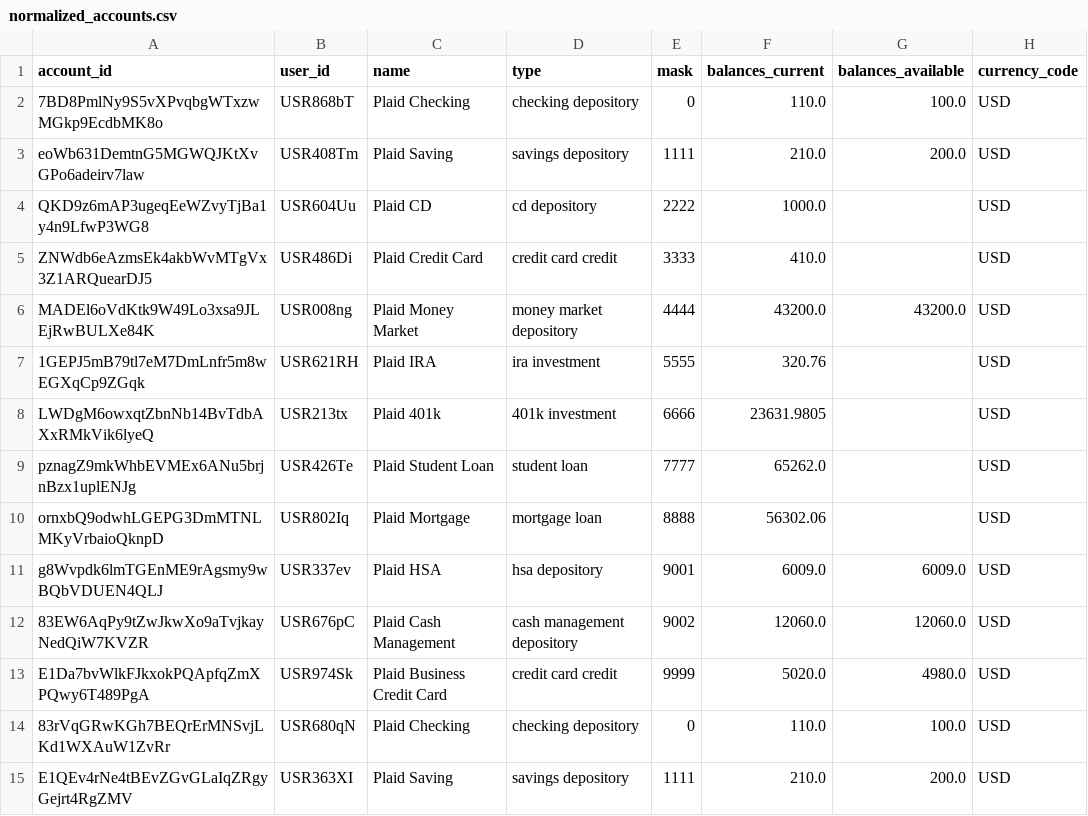
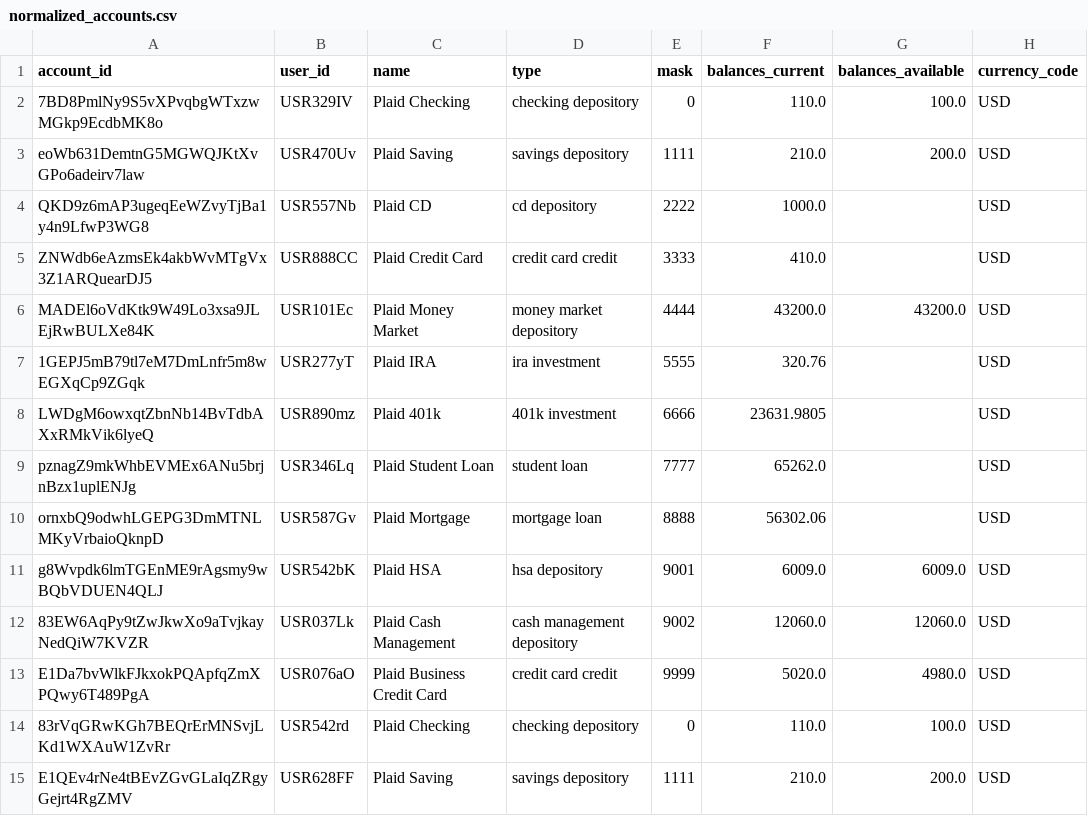
Before and after one commit to Yunnna005/FYP, a CSV file: Data/Plaid_Dataset/Accounts/Normalized/normalized_accounts.csv, drawn as a sheet; only a part is shown; the diff covers the shown part only.

```diff
--- a/Data/Plaid_Dataset/Accounts/Normalized/normalized_accounts.csv
+++ b/Data/Plaid_Dataset/Accounts/Normalized/normalized_accounts.csv
@@ -1,15 +1,15 @@
 account_id,user_id,name,type,mask,balances_current,balances_available,currency_code
-7BD8PmlNy9S5vXPvqbgWTxzwMGkp9EcdbMK8o,USR868bT,Plaid Checking,checking depository,0,110.0,100.0,USD
-eoWb631DemtnG5MGWQJKtXvGPo6adeirv7law,USR408Tm,Plaid Saving,savings depository,1111,210.0,200.0,USD
-QKD9z6mAP3ugeqEeWZvyTjBa1y4n9LfwP3WG8,USR604Uu,Plaid CD,cd depository,2222,1000.0,,USD
-ZNWdb6eAzmsEk4akbWvMTgVx3Z1ARQuearDJ5,USR486Di,Plaid Credit Card,credit card credit,3333,410.0,,USD
-MADEl6oVdKtk9W49Lo3xsa9JLEjRwBULXe84K,USR008ng,Plaid Money Market,money market depository,4444,43200.0,43200.0,USD
-1GEPJ5mB79tl7eM7DmLnfr5m8wEGXqCp9ZGqk,USR621RH,Plaid IRA,ira investment,5555,320.76,,USD
-LWDgM6owxqtZbnNb14BvTdbAXxRMkVik6lyeQ,USR213tx,Plaid 401k,401k investment,6666,23631.9805,,USD
-pznagZ9mkWhbEVMEx6ANu5brjnBzx1uplENJg,USR426Te,Plaid Student Loan,student loan,7777,65262.0,,USD
-ornxbQ9odwhLGEPG3DmMTNLMKyVrbaioQknpD,USR802Iq,Plaid Mortgage,mortgage loan,8888,56302.06,,USD
-g8Wvpdk6lmTGEnME9rAgsmy9wBQbVDUEN4QLJ,USR337ev,Plaid HSA,hsa depository,9001,6009.0,6009.0,USD
-83EW6AqPy9tZwJkwXo9aTvjkayNedQiW7KVZR,USR676pC,Plaid Cash Management,cash management depository,9002,12060.0,12060.0,USD
-E1Da7bvWlkFJkxokPQApfqZmXPQwy6T489PgA,USR974Sk,Plaid Business Credit Card,credit card credit,9999,5020.0,4980.0,USD
-83rVqGRwKGh7BEQrErMNSvjLKd1WXAuW1ZvRr,USR680qN,Plaid Checking,checking depository,0,110.0,100.0,USD
-E1QEv4rNe4tBEvZGvGLaIqZRgyGejrt4RgZMV,USR363XI,Plaid Saving,savings depository,1111,210.0,200.0,USD
+7BD8PmlNy9S5vXPvqbgWTxzwMGkp9EcdbMK8o,USR329IV,Plaid Checking,checking depository,0,110.0,100.0,USD
+eoWb631DemtnG5MGWQJKtXvGPo6adeirv7law,USR470Uv,Plaid Saving,savings depository,1111,210.0,200.0,USD
+QKD9z6mAP3ugeqEeWZvyTjBa1y4n9LfwP3WG8,USR557Nb,Plaid CD,cd depository,2222,1000.0,,USD
+ZNWdb6eAzmsEk4akbWvMTgVx3Z1ARQuearDJ5,USR888CC,Plaid Credit Card,credit card credit,3333,410.0,,USD
+MADEl6oVdKtk9W49Lo3xsa9JLEjRwBULXe84K,USR101Ec,Plaid Money Market,money market depository,4444,43200.0,43200.0,USD
+1GEPJ5mB79tl7eM7DmLnfr5m8wEGXqCp9ZGqk,USR277yT,Plaid IRA,ira investment,5555,320.76,,USD
+LWDgM6owxqtZbnNb14BvTdbAXxRMkVik6lyeQ,USR890mz,Plaid 401k,401k investment,6666,23631.9805,,USD
+pznagZ9mkWhbEVMEx6ANu5brjnBzx1uplENJg,USR346Lq,Plaid Student Loan,student loan,7777,65262.0,,USD
+ornxbQ9odwhLGEPG3DmMTNLMKyVrbaioQknpD,USR587Gv,Plaid Mortgage,mortgage loan,8888,56302.06,,USD
+g8Wvpdk6lmTGEnME9rAgsmy9wBQbVDUEN4QLJ,USR542bK,Plaid HSA,hsa depository,9001,6009.0,6009.0,USD
+83EW6AqPy9tZwJkwXo9aTvjkayNedQiW7KVZR,USR037Lk,Plaid Cash Management,cash management depository,9002,12060.0,12060.0,USD
+E1Da7bvWlkFJkxokPQApfqZmXPQwy6T489PgA,USR076aO,Plaid Business Credit Card,credit card credit,9999,5020.0,4980.0,USD
+83rVqGRwKGh7BEQrErMNSvjLKd1WXAuW1ZvRr,USR542rd,Plaid Checking,checking depository,0,110.0,100.0,USD
+E1QEv4rNe4tBEvZGvGLaIqZRgyGejrt4RgZMV,USR628FF,Plaid Saving,savings depository,1111,210.0,200.0,USD
```
Also changed, not shown: 130 edited cells elsewhere in this file, 3 other files.
